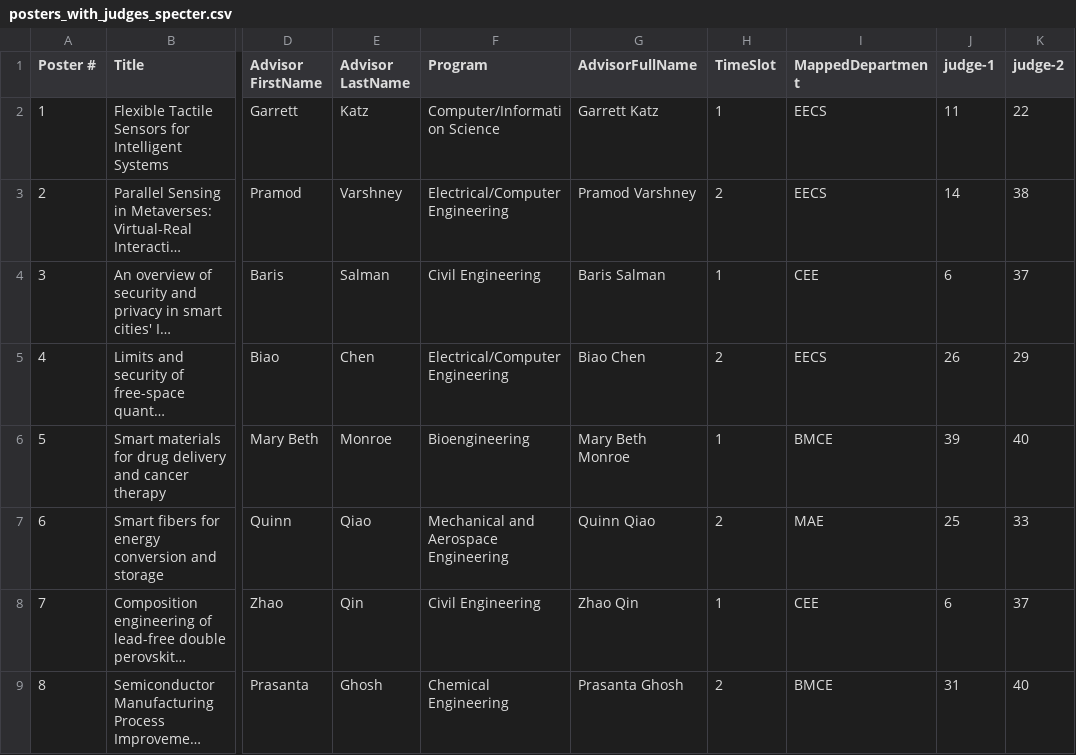
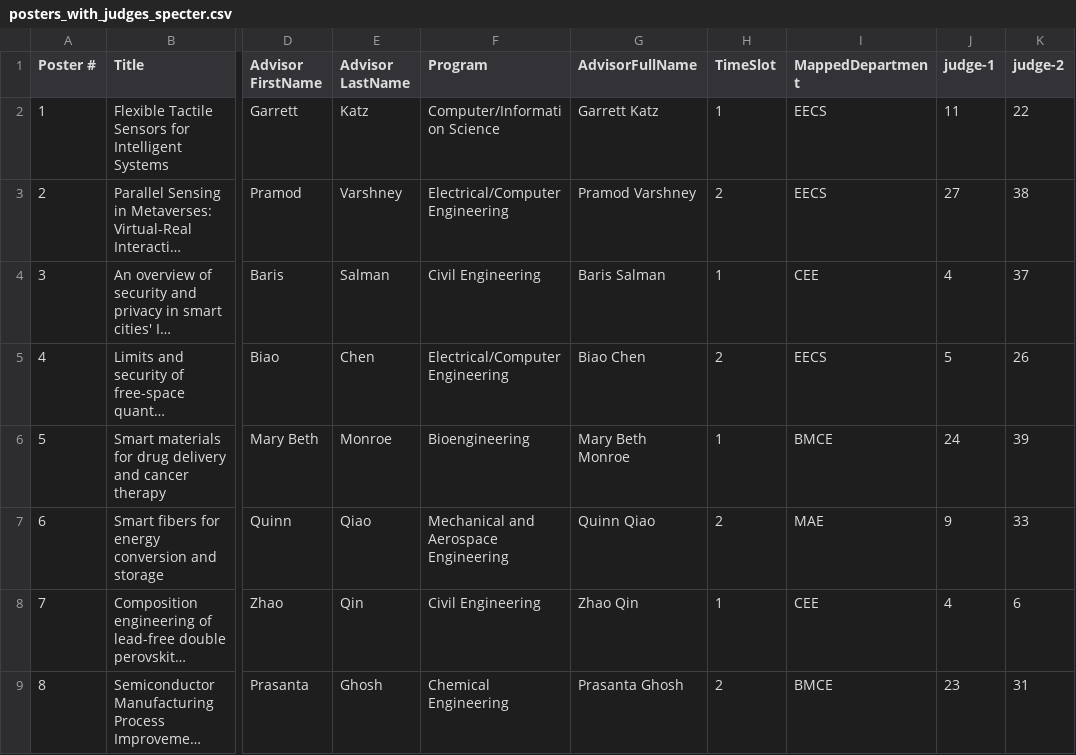
Before and after one commit to rangelkoli/JudgifySU, a CSV file: posterFlaskApp/posters_with_judges_specter.csv, drawn as a sheet; only a part is shown, gaps mark what is left out; long unchanged cells end in …; the diff names each change by its address in the sheet, - before the commit and + after, or states it on an @@ line.

```diff
--- a/posterFlaskApp/posters_with_judges_specter.csv
+++ b/posterFlaskApp/posters_with_judges_specter.csv
-J3 (judge-1): 14
+J3 (judge-1): 27
-J4 (judge-1): 6
+J4 (judge-1): 4
-J5 (judge-1): 26
+J5 (judge-1): 5
-K5 (judge-2): 29
+K5 (judge-2): 26
-J6 (judge-1): 39
+J6 (judge-1): 24
-K6 (judge-2): 40
+K6 (judge-2): 39
-J7 (judge-1): 25
+J7 (judge-1): 9
-J8 (judge-1): 6
+J8 (judge-1): 4
-K8 (judge-2): 37
+K8 (judge-2): 6
-J9 (judge-1): 31
+J9 (judge-1): 23
-K9 (judge-2): 40
+K9 (judge-2): 31
```
Also changed, not shown: posterFlaskApp/assignment_matrix.csv, 2 other files.
